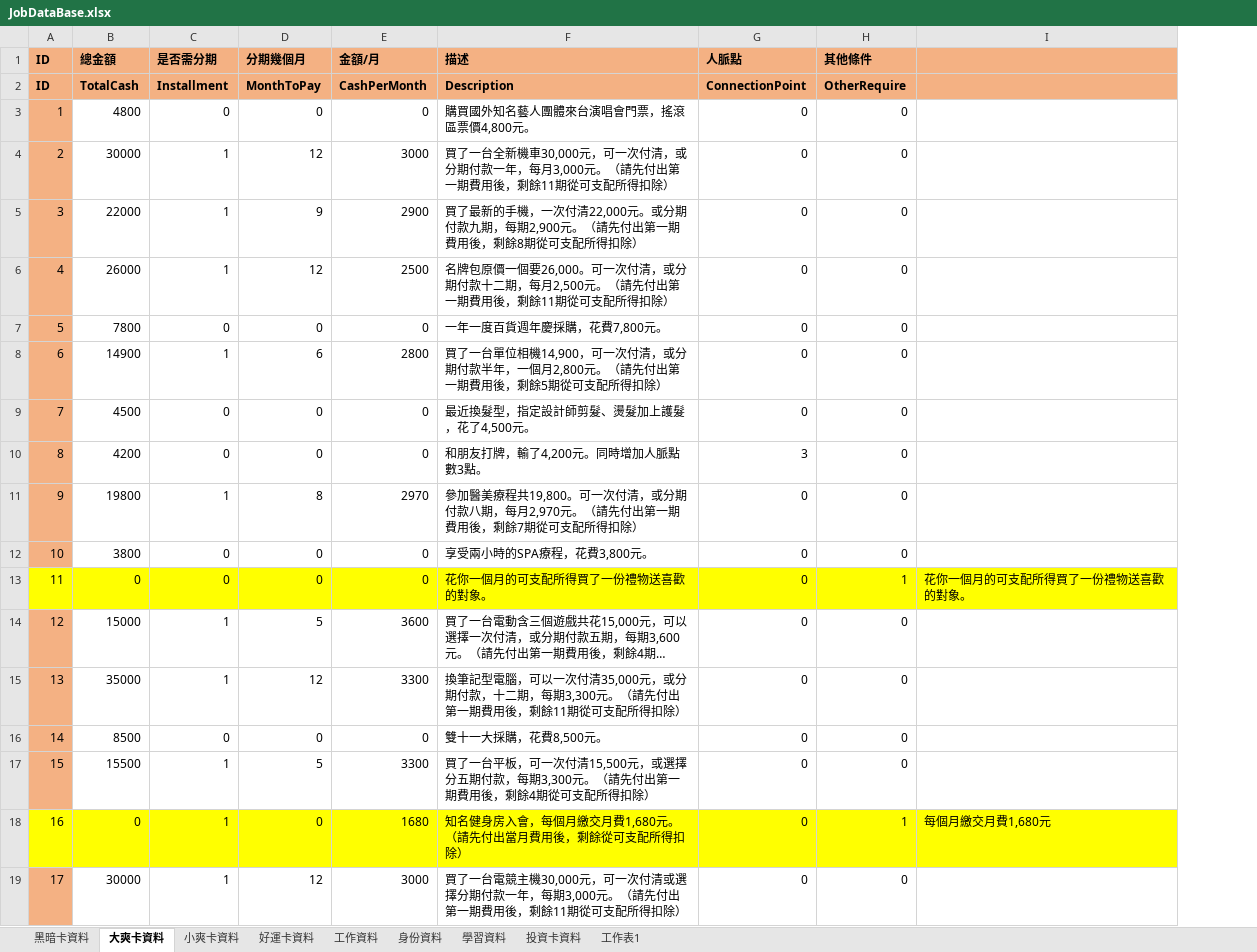
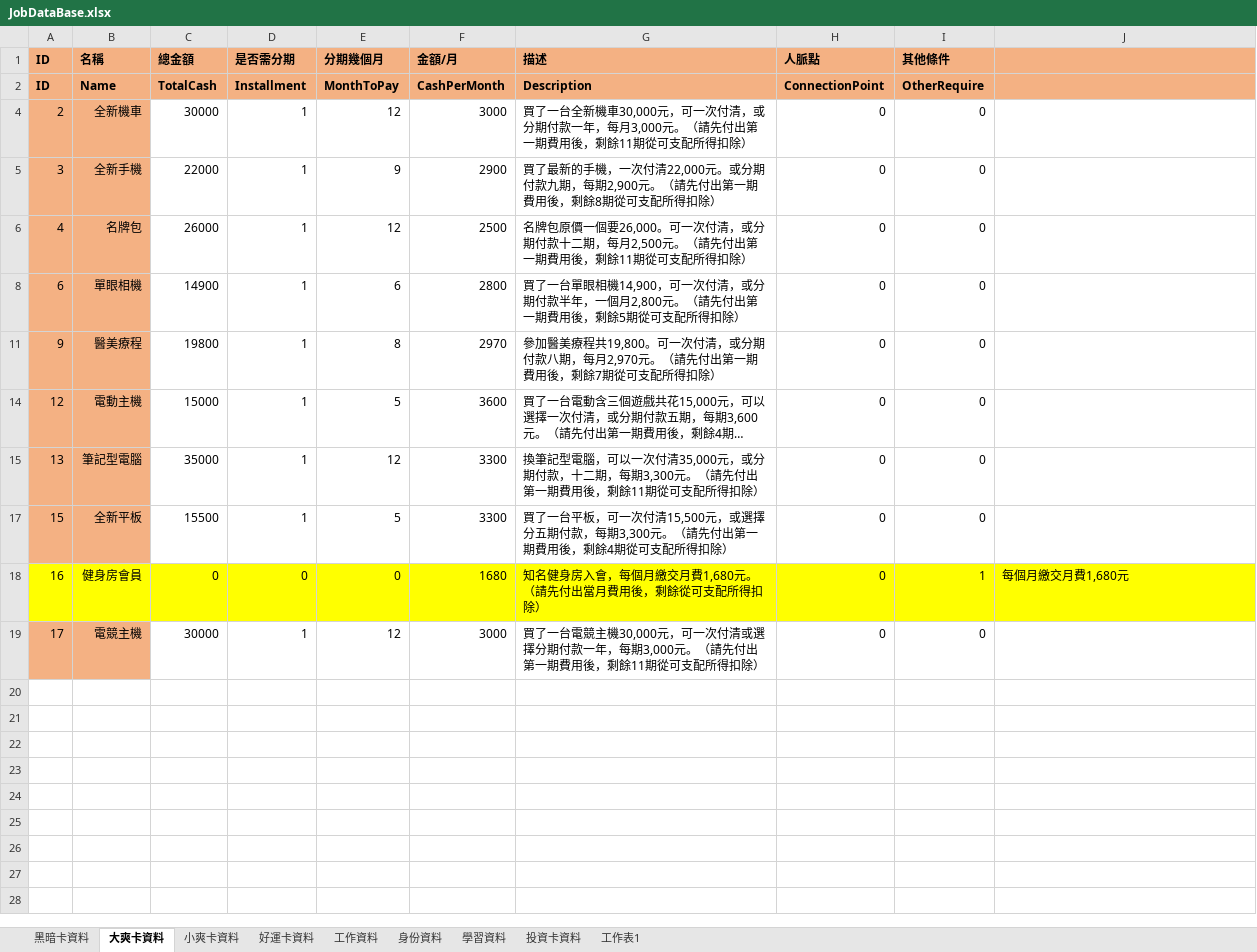
Before and after one commit to Louisloo0715/Tru.4, an Excel workbook: JobDataBase.xlsx, sheet 大爽卡資料, drawn as a sheet; long unchanged cells end in …; values as stored, in another font and other column widths than the file's, no borders; table styles not drawn; removed rows and columns are numbered as before the commit, all else as after; the diff names each change by its address in the sheet, - before the commit and + after, or states it on an @@ line.

```diff
--- a/JobDataBase.xlsx (sheet 大爽卡資料)
+++ b/JobDataBase.xlsx (sheet 大爽卡資料)
+column B (名稱), rows 2-19: Name | 全新機車 | 全新手機 | 名牌包 | 單眼相機 | 醫美療程 | 電動主機 | 筆記型電腦 | 全新平板 | 健身房會員 | 電競主機
-row 3: 1 | 4800 | 0 | 0 | 0 | 購買國外知名藝人團體來台演唱會門票，搖滾區票價4,800元。 | 0 | 0
-row 7: 5 | 7800 | 0 | 0 | 0 | 一年一度百貨週年慶採購，花費7,800元。 | 0 | 0
-G8 (描述): …了一台單位相機14,900，…
+G8 (描述): …了一台單眼相機14,900，…
-row 9: 7 | 4500 | 0 | 0 | 0 | 最近換髮型，指定設計師剪髮、燙髮加上護髮，花了4,500元。 | 0 | 0
-row 10: 8 | 4200 | 0 | 0 | 0 | 和朋友打牌，輸了4,200元。同時增加人脈點數3點。 | 3 | 0
-row 12: 10 | 3800 | 0 | 0 | 0 | 享受兩小時的SPA療程，花費3,800元。 | 0 | 0
-row 13: 11 | 0 | 0 | 0 | 0 | 花你一個月的可支配所得買了一份禮物送喜歡的對象。 | 0 | 1 | 花你一個月的可支配所得買了一份禮物送喜歡的對象。
-row 16: 14 | 8500 | 0 | 0 | 0 | 雙十一大採購，花費8,500元。 | 0 | 0
-D18 (是否需分期): 1
+D18 (是否需分期): 0
```
Also changed, not shown: sheet 工作資料, hidden cells, 24 other files.
